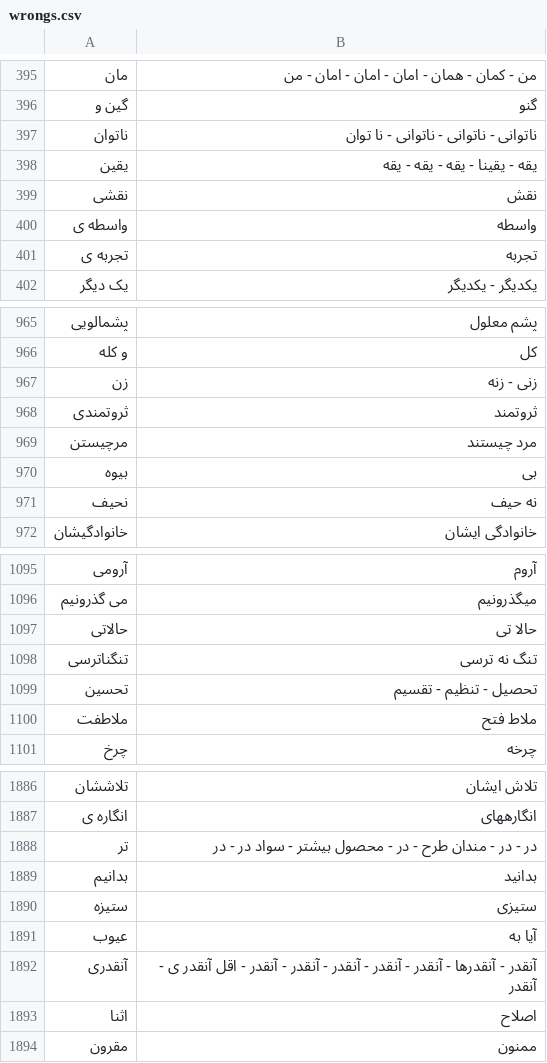
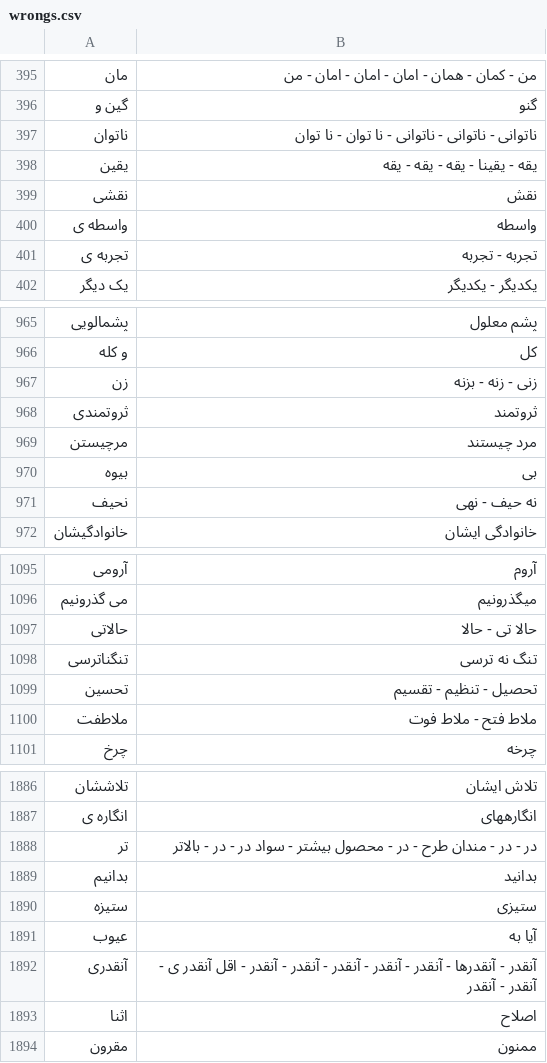
Before and after one commit to HKalbasi/tts-train-dataset, a CSV file: wrongs.csv, drawn as a sheet; only a part is shown, gaps mark what is left out; the diff covers the shown part only.

```diff
--- a/wrongs.csv
+++ b/wrongs.csv
@@ -396,3 +396,3 @@
 گین و               | گنو
-ناتوان              | ناتوانی - ناتوانی - ناتوانی - نا توان
+ناتوان              | ناتوانی - ناتوانی - ناتوانی - نا توان - نا توان
 یقین                | یقه - یقینا - یقه - یقه - یقه
@@ -400,3 +400,3 @@
 واسطه ی             | واسطه
-تجربه ی             | تجربه
+تجربه ی             | تجربه - تجربه
 یک دیگر             | یکدیگر - یکدیگر
@@ -966,3 +966,3 @@
 و کله               | کل
-زن                  | زنی - زنه
+زن                  | زنی - زنه - بزنه
 ثروتمندی            | ثروتمند
@@ -970,3 +970,3 @@
 بیوه                | بی
-نحیف                | نه حیف
+نحیف                | نه حیف - نهی
 خانوادگیشان         | خانوادگی ایشان
@@ -1096,6 +1096,6 @@
 می گذرونیم          | میگذرونیم
-حالاتی              | حالا تی
+حالاتی              | حالا تی - حالا
 تنگناترسی           | تنگ نه ترسی
 تحسین               | تحصیل - تنظیم - تقسیم
-ملاطفت              | ملاط فتح
+ملاطفت              | ملاط فتح - ملاط فوت
 چرخ                 | چرخه
@@ -1887,3 +1887,3 @@
 انگاره ی            | انگارههای
-تر                  | در - در - مندان طرح - در - محصول بیشتر - سواد در - در
+تر                  | در - در - مندان طرح - در - محصول بیشتر - سواد در - در - بالاتر
 بدانیم              | بدانید
@@ -1891,3 +1891,3 @@
 عیوب                | آیا به
-آنقدری              | آنقدر - آنقدرها - آنقدر - آنقدر - آنقدر - آنقدر - آنقدر - اقل آنقدر ی - آنقدر
+آنقدری              | آنقدر - آنقدرها - آنقدر - آنقدر - آنقدر - آنقدر - آنقدر - اقل آنقدر ی - آنقدر - آنقدر
 اثنا                | اصلاح
```
Also changed, not shown: 68 added rows and 52 edited cells elsewhere in this file, 3 other files.
